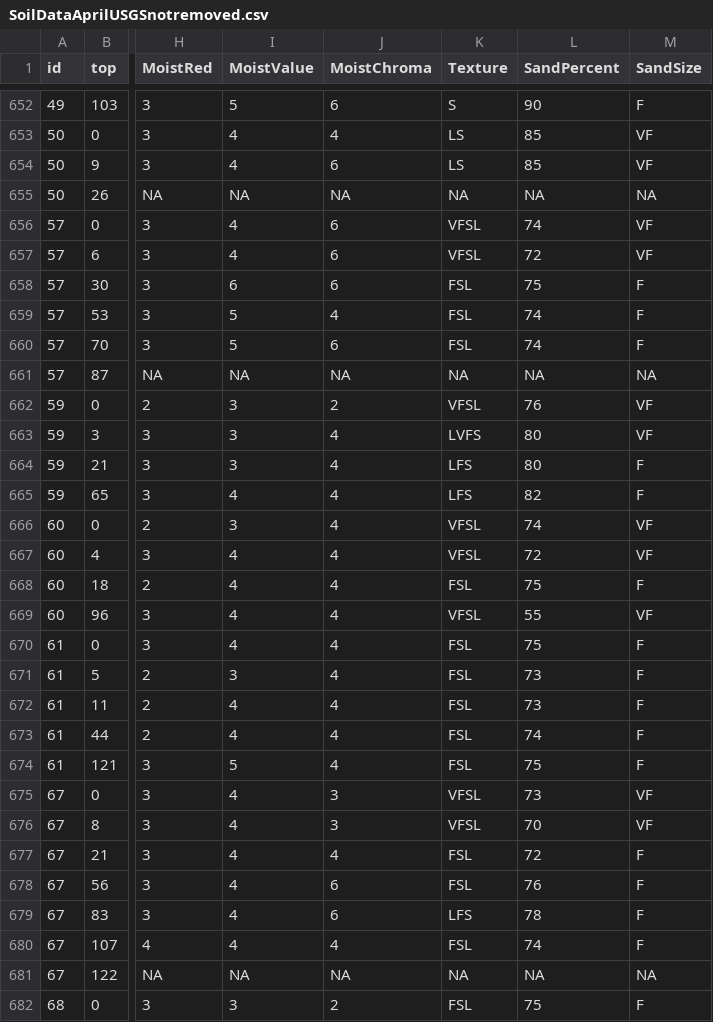
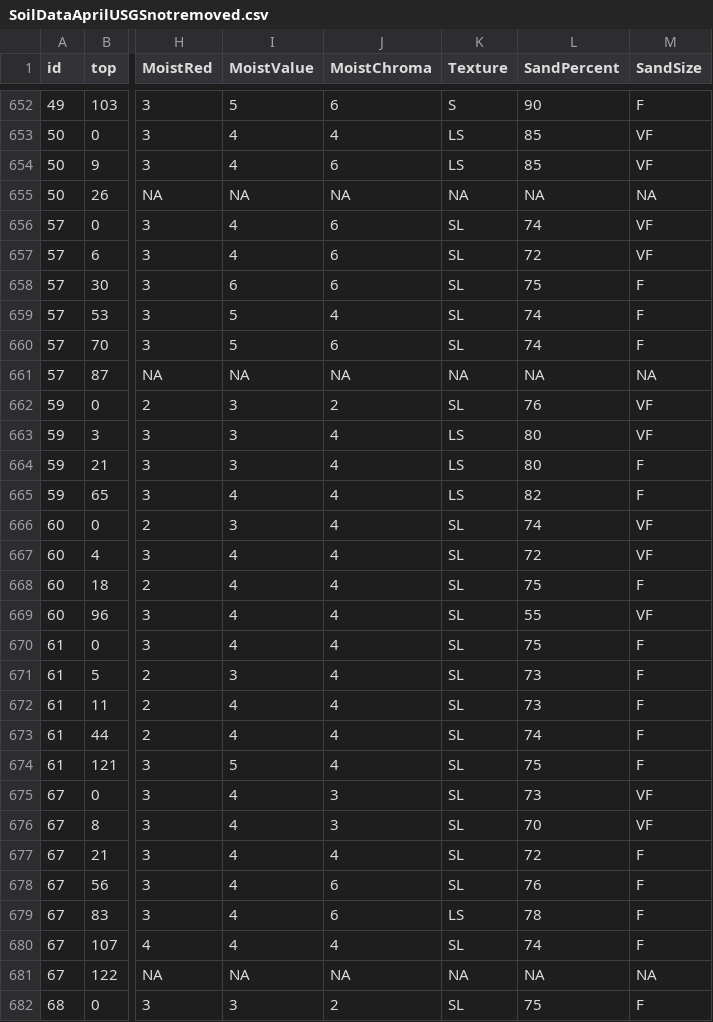
Before and after one commit to aprilissy/GitBeefBasin9-2015, a CSV file: Soils/SoilDataAprilUSGSnotremoved.csv, drawn as a sheet; only a part is shown, gaps mark what is left out; the diff covers the shown part only; the diff names each change by its address in the sheet, - before the commit and + after, or states it on an @@ line.

Commit message:
Figured out how to get mode categorical soil variable

```diff
--- a/Soils/SoilDataAprilUSGSnotremoved.csv
+++ b/Soils/SoilDataAprilUSGSnotremoved.csv
-K656:K657 (Texture): VFSL
+K656:K657 (Texture): SL
-K658:K660 (Texture): FSL
+K658:K660 (Texture): SL
-K662 (Texture): VFSL
+K662 (Texture): SL
-K663 (Texture): LVFS
+K663 (Texture): LS
-K664:K665 (Texture): LFS
+K664:K665 (Texture): LS
-K666:K667 (Texture): VFSL
+K666:K667 (Texture): SL
-K668 (Texture): FSL
+K668 (Texture): SL
-K669 (Texture): VFSL
+K669 (Texture): SL
-K670:K674 (Texture): FSL
+K670:K674 (Texture): SL
-K675:K676 (Texture): VFSL
+K675:K676 (Texture): SL
-K677:K678 (Texture): FSL
+K677:K678 (Texture): SL
-K679 (Texture): LFS
+K679 (Texture): LS
-K680 (Texture): FSL
+K680 (Texture): SL
-K682 (Texture): FSL
+K682 (Texture): SL
```
Also changed, not shown: 106 edited cells elsewhere in this file, 1 other file.
